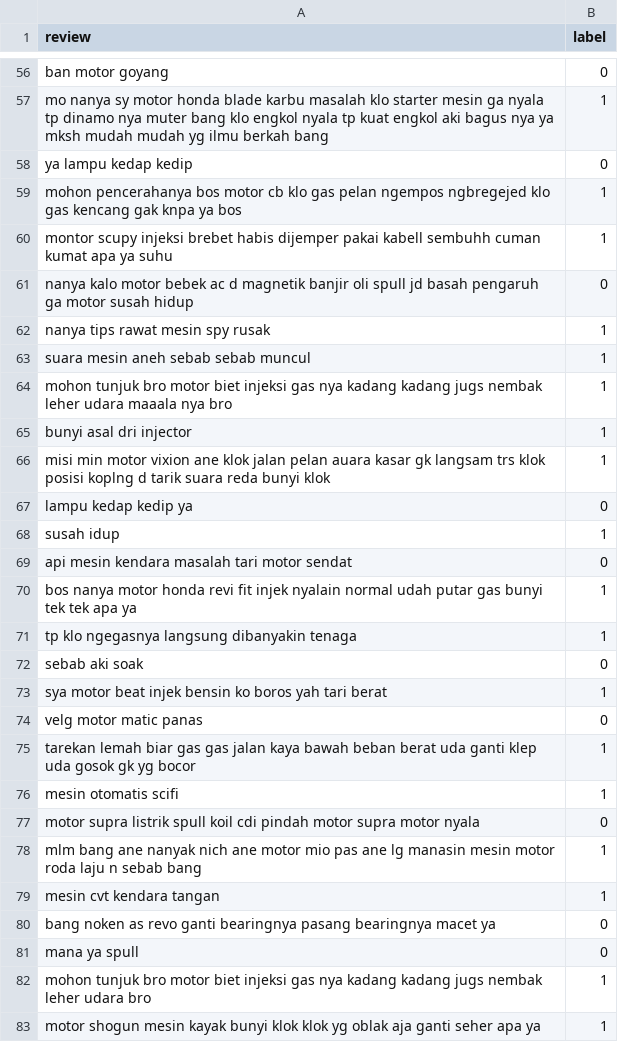
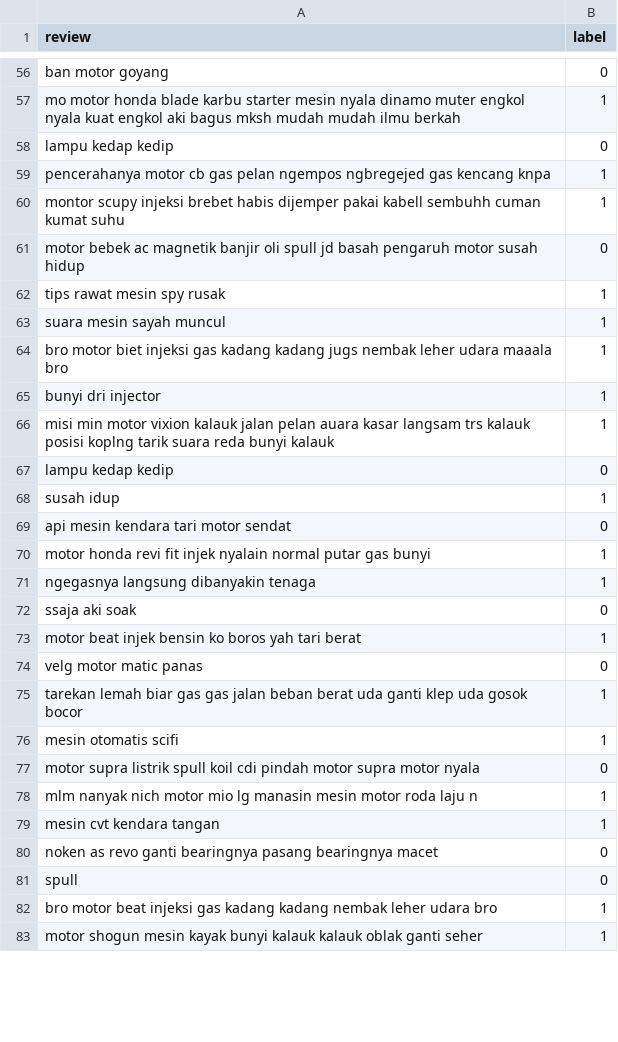
Before and after one commit to ekkyws/TA, a CSV file: testdata.csv, drawn as a sheet; only a part is shown, gaps mark what is left out; the diff covers the shown part only; the diff names each change by its address in the sheet, - before the commit and + after, or states it on an @@ line.

```diff
--- a/testdata.csv
+++ b/testdata.csv
-A57 (review): mo nanya sy motor honda blade karbu masalah klo starter mesin ga nyala tp dinamo nya muter bang klo engkol nyala tp kuat engkol aki bagus nya ya mksh mudah mudah yg ilmu berkah bang
+A57 (review): mo motor honda blade karbu starter mesin nyala dinamo muter engkol nyala kuat engkol aki bagus mksh mudah mudah ilmu berkah
-A58 (review): ya lampu kedap kedip
+A58 (review): lampu kedap kedip
-A59 (review): mohon pencerahanya bos motor cb klo gas pelan ngempos ngbregejed klo gas kencang gak knpa ya bos
+A59 (review): pencerahanya motor cb gas pelan ngempos ngbregejed gas kencang knpa
-A60 (review): …cuman kumat apa ya suhu
+A60 (review): …cuman kumat suhu
-A61 (review): nanya kalo motor bebek ac d magnetik banjir oli spull jd basah pengaruh ga motor susah…
+A61 (review): motor bebek ac magnetik banjir oli spull jd basah pengaruh motor susah…
-A62 (review): nanya tips rawat mesin spy rusak
+A62 (review): tips rawat mesin spy rusak
-A63 (review): suara mesin aneh sebab sebab muncul
+A63 (review): suara mesin sayah muncul
-A64 (review): mohon tunjuk bro motor biet injeksi gas nya kadang kadang jugs nembak leher udara maaala nya bro
+A64 (review): bro motor biet injeksi gas kadang kadang jugs nembak leher udara maaala bro
-A65 (review): bunyi asal dri injector
+A65 (review): bunyi dri injector
-A66 (review): …motor vixion ane klok jalan pelan auara kasar gk langsam trs klok posisi koplng d tarik suara reda bunyi klok
+A66 (review): …motor vixion kalauk jalan pelan auara kasar langsam trs kalauk posisi koplng tarik suara reda bunyi kalauk
-A67 (review): lampu kedap kedip ya
+A67 (review): lampu kedap kedip
-A69 (review): api mesin kendara masalah tari motor sendat
+A69 (review): api mesin kendara tari motor sendat
-A70 (review): bos nanya motor honda revi fit injek nyalain normal udah putar gas bunyi tek tek apa ya
+A70 (review): motor honda revi fit injek nyalain normal putar gas bunyi
-A71 (review): tp klo ngegasnya langsung dibanyakin tenaga
+A71 (review): ngegasnya langsung dibanyakin tenaga
-A72 (review): sebab aki soak
+A72 (review): ssaja aki soak
-A73 (review): sya motor beat…
+A73 (review): motor beat…
-A75 (review): …gas jalan kaya bawah beban berat uda ganti klep uda gosok gk yg bocor
+A75 (review): …gas jalan beban berat uda ganti klep uda gosok bocor
-A78 (review): mlm bang ane nanyak nich ane motor mio pas ane lg manasin mesin motor roda laju n sebab bang
+A78 (review): mlm nanyak nich motor mio lg manasin mesin motor roda laju n
-A80 (review): bang noken as revo ganti bearingnya pasang bearingnya macet ya
+A80 (review): noken as revo ganti bearingnya pasang bearingnya macet
-A81 (review): mana ya spull
+A81 (review): spull
-A82 (review): mohon tunjuk bro motor biet injeksi gas nya kadang kadang jugs nembak leher…
+A82 (review): bro motor beat injeksi gas kadang kadang nembak leher…
-A83 (review): …kayak bunyi klok klok yg oblak aja ganti seher apa ya
+A83 (review): …kayak bunyi kalauk kalauk oblak ganti seher
```
Also changed, not shown: 58 edited cells elsewhere in this file, data_set_1.csv, traindata.csv, 31 other files.
